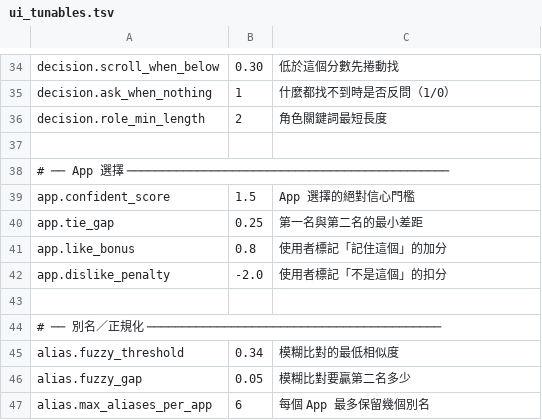
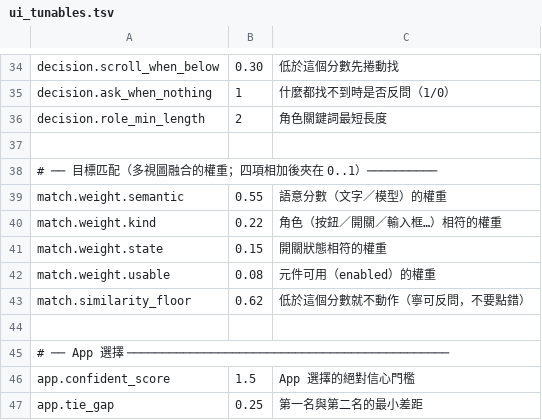
Before and after one commit to AXIIIlll/wae-agent, a TSV file: app/src/main/assets/open_source_ai_databases/ui_tunables.tsv, drawn as a sheet; only a part is shown, gaps mark what is left out; the shorter side is filled out with more unchanged rows; the diff names each change by its address in the sheet, - before the commit and + after, or states it on an @@ line.

Commit message:
test(decision): 決策模型第一批回歸測試，並把權重與門檻搬進 TSV
第 1 項（決策核心零測試）
- 新增 DecisionRankerTest（11 條）：字面命中、角色不符要扣分（「行動熱點與網路
  共享」是 ROW 的實際踩坑）、狀態相符／相反、UNKNOWN 部分給分、enabled、
  空白標籤、分數夾在 0..1
- 其中一條把已知缺口寫成可執行記錄：純圖示按鈕（地圖「路線」）語意分為 0，
  永遠低於門檻，P3／P4 的多視圖要把它翻過來

第 2 項（權重可調）
- DecisionRanker 的四個權重改讀 match.weight.semantic/kind/state/usable
- PredicateRuntime 的 0.62 決策下限改讀 match.similarity_floor
- ui_tunables.tsv 新增「目標匹配」區塊（四項權重相加為 1，測試會擋）

驗證：DecisionRankerTest 11/11 綠。

```diff
--- a/app/src/main/assets/open_source_ai_databases/ui_tunables.tsv
+++ b/app/src/main/assets/open_source_ai_databases/ui_tunables.tsv
+row 38: # ── 目標匹配（多視圖融合的權重；四項相加後夾在 0..1）──────────
+row 39: match.weight.semantic | 0.55 | 語意分數（文字／模型）的權重
+row 40: match.weight.kind | 0.22 | 角色（按鈕／開關／輸入框…）相符的權重
+row 41: match.weight.state | 0.15 | 開關狀態相符的權重
+row 42: match.weight.usable | 0.08 | 元件可用（enabled）的權重
+row 43: match.similarity_floor | 0.62 | 低於這個分數就不動作（寧可反問，不要點錯）
+row 44: (empty)
```
Also changed, not shown: 3 other files.
